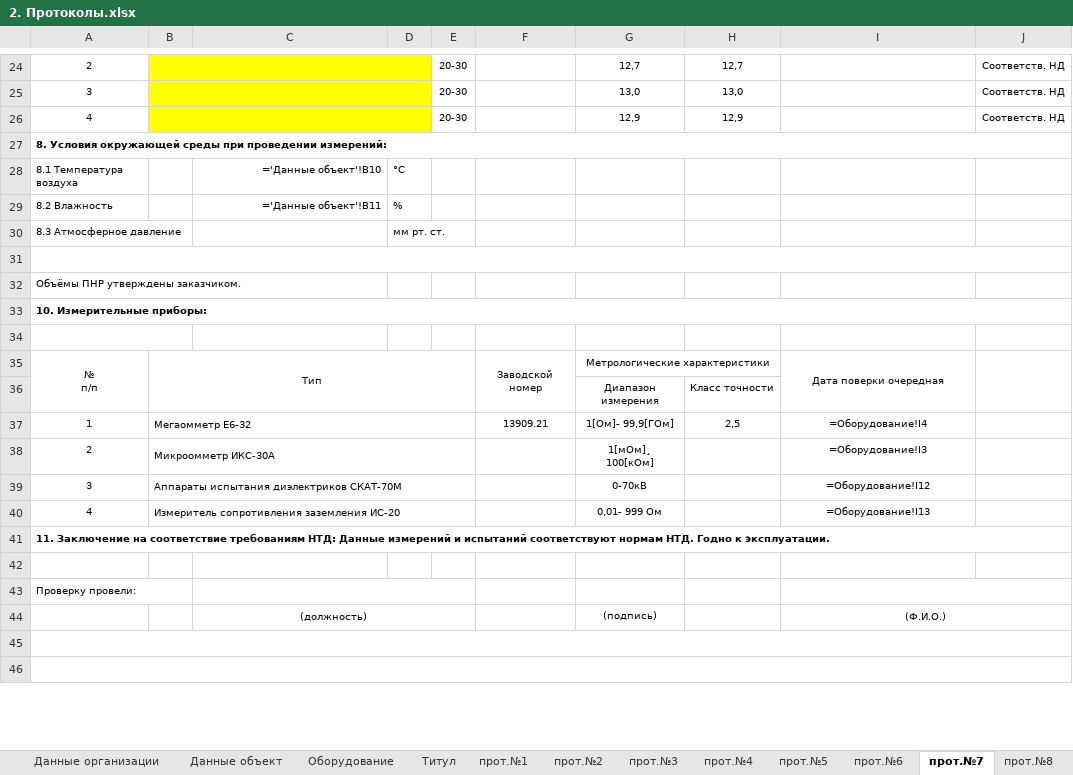
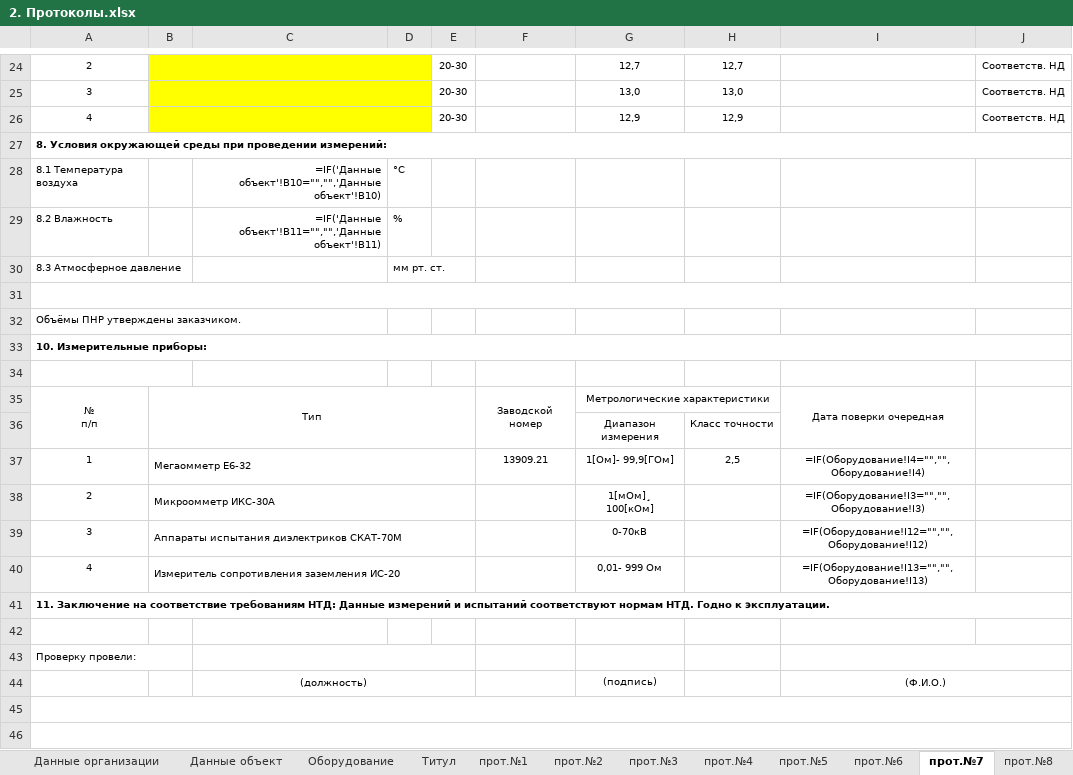
Before and after one commit to stepsharpnew/energo_PVO, an Excel workbook: templates/approved/2. Протоколы.xlsx, sheet прот.№7, drawn as a sheet; only a part is shown, gaps mark what is left out; values as stored, in another font and other column widths than the file's, no borders; formulas without a stored value are shown as written; the diff names each change by its address in the sheet, - before the commit and + after, or states it on an @@ line.

```diff
--- a/templates/approved/2. Протоколы.xlsx (sheet прот.№7)
+++ b/templates/approved/2. Протоколы.xlsx (sheet прот.№7)
-C28: ='Данные объект'!B10
+C28: =IF('Данные объект'!B10="","",'Данные объект'!B10)
-C29: ='Данные объект'!B11
+C29: =IF('Данные объект'!B11="","",'Данные объект'!B11)
-I37: =Оборудование!I4
+I37: =IF(Оборудование!I4="","",Оборудование!I4)
-I38: =Оборудование!I3
+I38: =IF(Оборудование!I3="","",Оборудование!I3)
-I39: =Оборудование!I12
+I39: =IF(Оборудование!I12="","",Оборудование!I12)
-I40: =Оборудование!I13
+I40: =IF(Оборудование!I13="","",Оборудование!I13)
```
Also changed, not shown: sheet прот.№11, sheet прот.№5, sheet прот.№9, sheet прот.№2, sheet прот.№10, sheet прот.№6, 6 more sheets, formulas that keep their value, templates/approved/1. ЭМР1.xlsx, templates/approved/3. ОЖР.xlsx, 39 other files.
